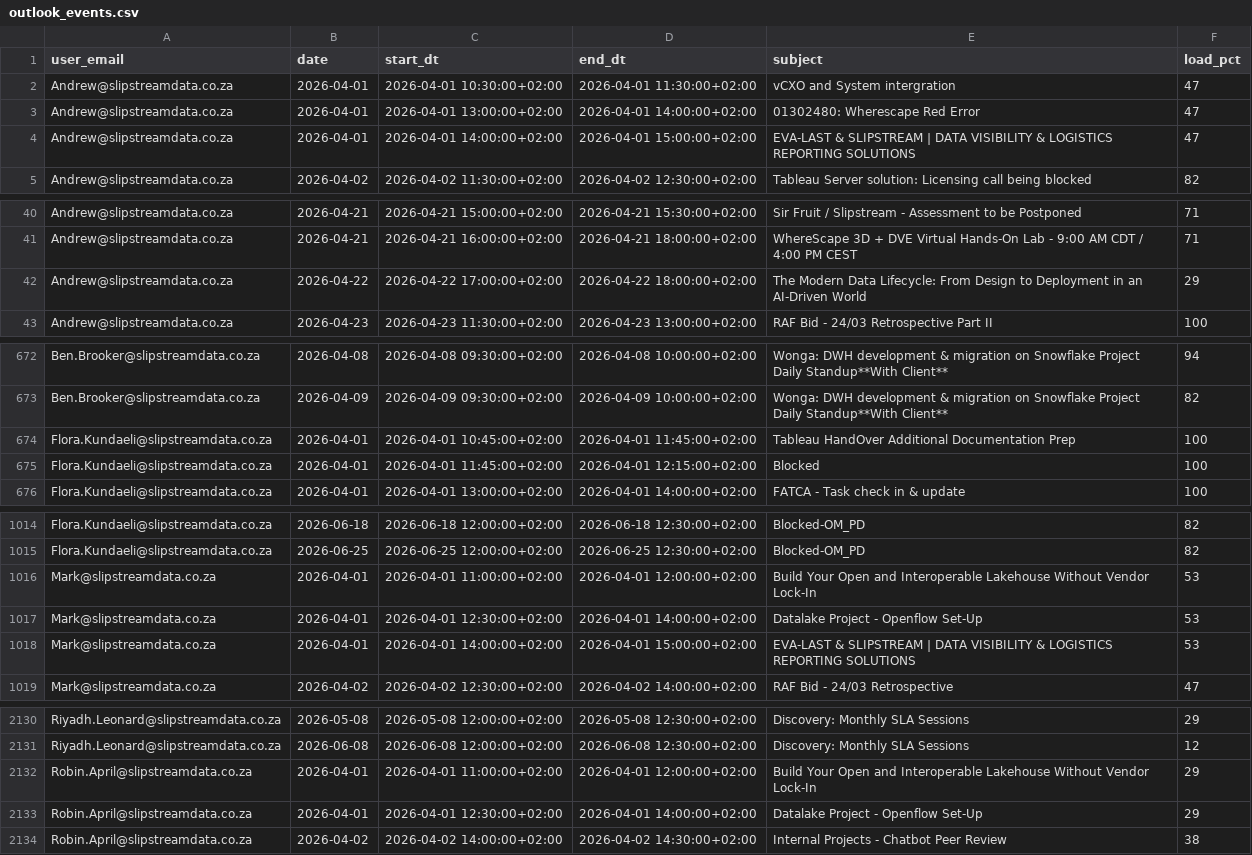
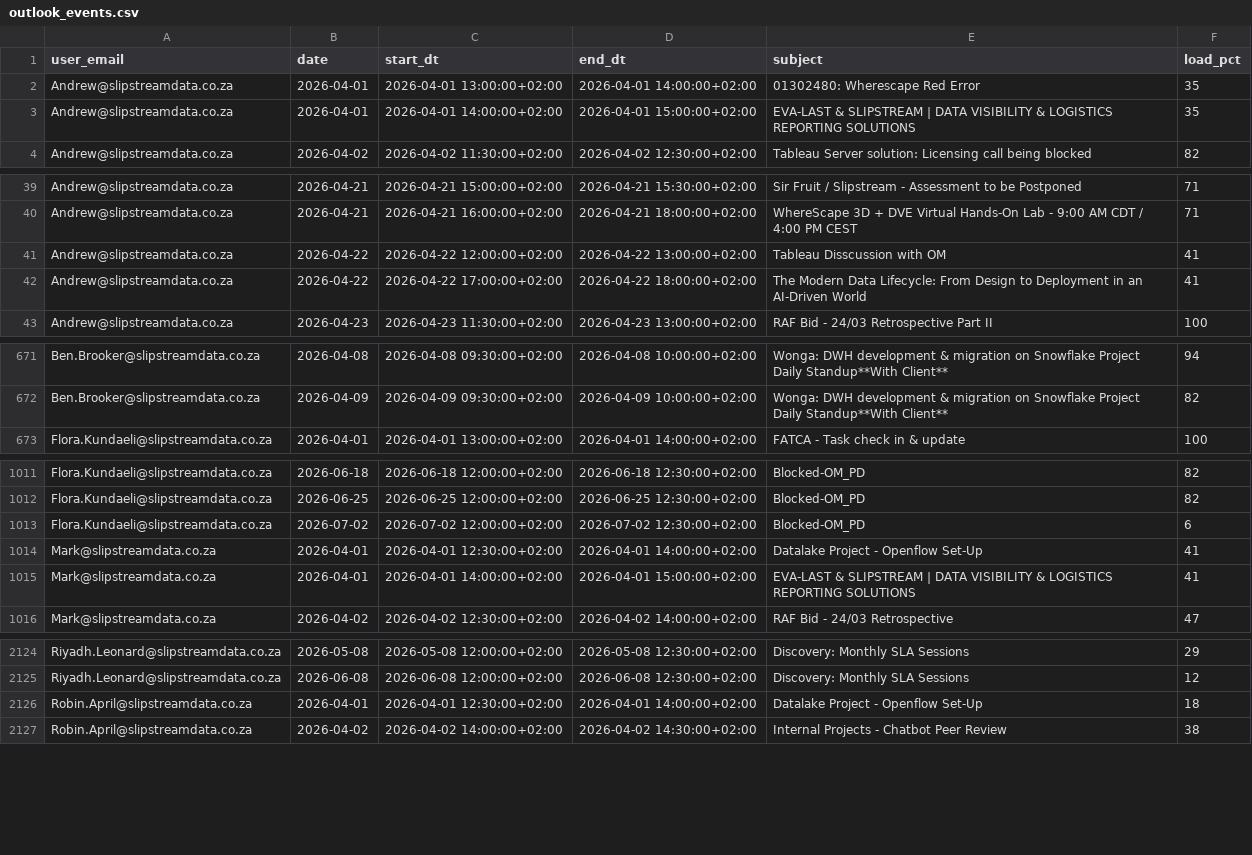
Before and after one commit to ThandoCalana/resource_scheduling, a CSV file: Schedule/outlook_events.csv, drawn as a sheet; only a part is shown, gaps mark what is left out; the diff covers the shown part only.

```diff
--- a/Schedule/outlook_events.csv
+++ b/Schedule/outlook_events.csv
@@ -1,5 +1,4 @@
 user_email,date,start_dt,end_dt,subject,load_pct
-Andrew@slipstreamdata.co.za,2026-04-01,2026-04-01 10:30:00+02:00,2026-04-01 11:30:00+02:00,vCXO and System intergration,47
-Andrew@slipstreamdata.co.za,2026-04-01,2026-04-01 13:00:00+02:00,2026-04-01 14:00:00+02:00,01302480: Wherescape Red Error,47
-Andrew@slipstreamdata.co.za,2026-04-01,2026-04-01 14:00:00+02:00,2026-04-01 15:00:00+02:00,EVA-LAST & SLIPSTREAM | DATA VISIBILITY & LOGISTICS REPORTING SOLUTIONS,47
+Andrew@slipstreamdata.co.za,2026-04-01,2026-04-01 13:00:00+02:00,2026-04-01 14:00:00+02:00,01302480: Wherescape Red Error,35
+Andrew@slipstreamdata.co.za,2026-04-01,2026-04-01 14:00:00+02:00,2026-04-01 15:00:00+02:00,EVA-LAST & SLIPSTREAM | DATA VISIBILITY & LOGISTICS REPORTING SOLUTIONS,35
 Andrew@slipstreamdata.co.za,2026-04-02,2026-04-02 11:30:00+02:00,2026-04-02 12:30:00+02:00,Tableau Server solution: Licensing call being blocked ,82
@@ -41,3 +40,4 @@ Andrew@slipstreamdata.co.za,2026-04-21,2026-04-21 15:00:00+02:00,2026-04-21 15:3
 Andrew@slipstreamdata.co.za,2026-04-21,2026-04-21 16:00:00+02:00,2026-04-21 18:00:00+02:00,WhereScape 3D + DVE Virtual Hands-On Lab - 9:00 AM CDT / 4:00 PM CEST,71
-Andrew@slipstreamdata.co.za,2026-04-22,2026-04-22 17:00:00+02:00,2026-04-22 18:00:00+02:00,The Modern Data Lifecycle: From Design to Deployment in an AI-Driven World,29
+Andrew@slipstreamdata.co.za,2026-04-22,2026-04-22 12:00:00+02:00,2026-04-22 13:00:00+02:00,Tableau Disscussion with OM,41
+Andrew@slipstreamdata.co.za,2026-04-22,2026-04-22 17:00:00+02:00,2026-04-22 18:00:00+02:00,The Modern Data Lifecycle: From Design to Deployment in an AI-Driven World,41
 Andrew@slipstreamdata.co.za,2026-04-23,2026-04-23 11:30:00+02:00,2026-04-23 13:00:00+02:00,RAF Bid - 24/03 Retrospective Part II,100
@@ -673,4 +672,2 @@ Ben.Brooker@slipstreamdata.co.za,2026-04-08,2026-04-08 09:30:00+02:00,2026-04-08
 Ben.Brooker@slipstreamdata.co.za,2026-04-09,2026-04-09 09:30:00+02:00,2026-04-09 10:00:00+02:00,Wonga: DWH development & migration on Snowflake Project Daily Standup**With Client**,82
-Flora.Kundaeli@slipstreamdata.co.za,2026-04-01,2026-04-01 10:45:00+02:00,2026-04-01 11:45:00+02:00,Tableau HandOver Additional Documentation Prep,100
-Flora.Kundaeli@slipstreamdata.co.za,2026-04-01,2026-04-01 11:45:00+02:00,2026-04-01 12:15:00+02:00,Blocked,100
 Flora.Kundaeli@slipstreamdata.co.za,2026-04-01,2026-04-01 13:00:00+02:00,2026-04-01 14:00:00+02:00,FATCA - Task check in & update,100
@@ -1015,5 +1012,5 @@ Flora.Kundaeli@slipstreamdata.co.za,2026-06-18,2026-06-18 12:00:00+02:00,2026-06
 Flora.Kundaeli@slipstreamdata.co.za,2026-06-25,2026-06-25 12:00:00+02:00,2026-06-25 12:30:00+02:00,Blocked-OM_PD,82
-Mark@slipstreamdata.co.za,2026-04-01,2026-04-01 11:00:00+02:00,2026-04-01 12:00:00+02:00,Build Your Open and Interoperable Lakehouse Without Vendor Lock-In,53
-Mark@slipstreamdata.co.za,2026-04-01,2026-04-01 12:30:00+02:00,2026-04-01 14:00:00+02:00,Datalake Project - Openflow Set-Up,53
-Mark@slipstreamdata.co.za,2026-04-01,2026-04-01 14:00:00+02:00,2026-04-01 15:00:00+02:00,EVA-LAST & SLIPSTREAM | DATA VISIBILITY & LOGISTICS REPORTING SOLUTIONS,53
+Flora.Kundaeli@slipstreamdata.co.za,2026-07-02,2026-07-02 12:00:00+02:00,2026-07-02 12:30:00+02:00,Blocked-OM_PD,6
+Mark@slipstreamdata.co.za,2026-04-01,2026-04-01 12:30:00+02:00,2026-04-01 14:00:00+02:00,Datalake Project - Openflow Set-Up,41
+Mark@slipstreamdata.co.za,2026-04-01,2026-04-01 14:00:00+02:00,2026-04-01 15:00:00+02:00,EVA-LAST & SLIPSTREAM | DATA VISIBILITY & LOGISTICS REPORTING SOLUTIONS,41
 Mark@slipstreamdata.co.za,2026-04-02,2026-04-02 12:30:00+02:00,2026-04-02 14:00:00+02:00,RAF Bid - 24/03 Retrospective,47
@@ -2131,4 +2125,3 @@ Riyadh.Leonard@slipstreamdata.co.za,2026-05-08,2026-05-08 12:00:00+02:00,2026-05
 Riyadh.Leonard@slipstreamdata.co.za,2026-06-08,2026-06-08 12:00:00+02:00,2026-06-08 12:30:00+02:00,Discovery: Monthly SLA Sessions,12
-Robin.April@slipstreamdata.co.za,2026-04-01,2026-04-01 11:00:00+02:00,2026-04-01 12:00:00+02:00,Build Your Open and Interoperable Lakehouse Without Vendor Lock-In,29
-Robin.April@slipstreamdata.co.za,2026-04-01,2026-04-01 12:30:00+02:00,2026-04-01 14:00:00+02:00,Datalake Project - Openflow Set-Up,29
+Robin.April@slipstreamdata.co.za,2026-04-01,2026-04-01 12:30:00+02:00,2026-04-01 14:00:00+02:00,Datalake Project - Openflow Set-Up,18
 Robin.April@slipstreamdata.co.za,2026-04-02,2026-04-02 14:00:00+02:00,2026-04-02 14:30:00+02:00,Internal Projects - Chatbot Peer Review,38
```
Also changed, not shown: 1 added row, 7 removed rows and 19 edited cells elsewhere in this file.
